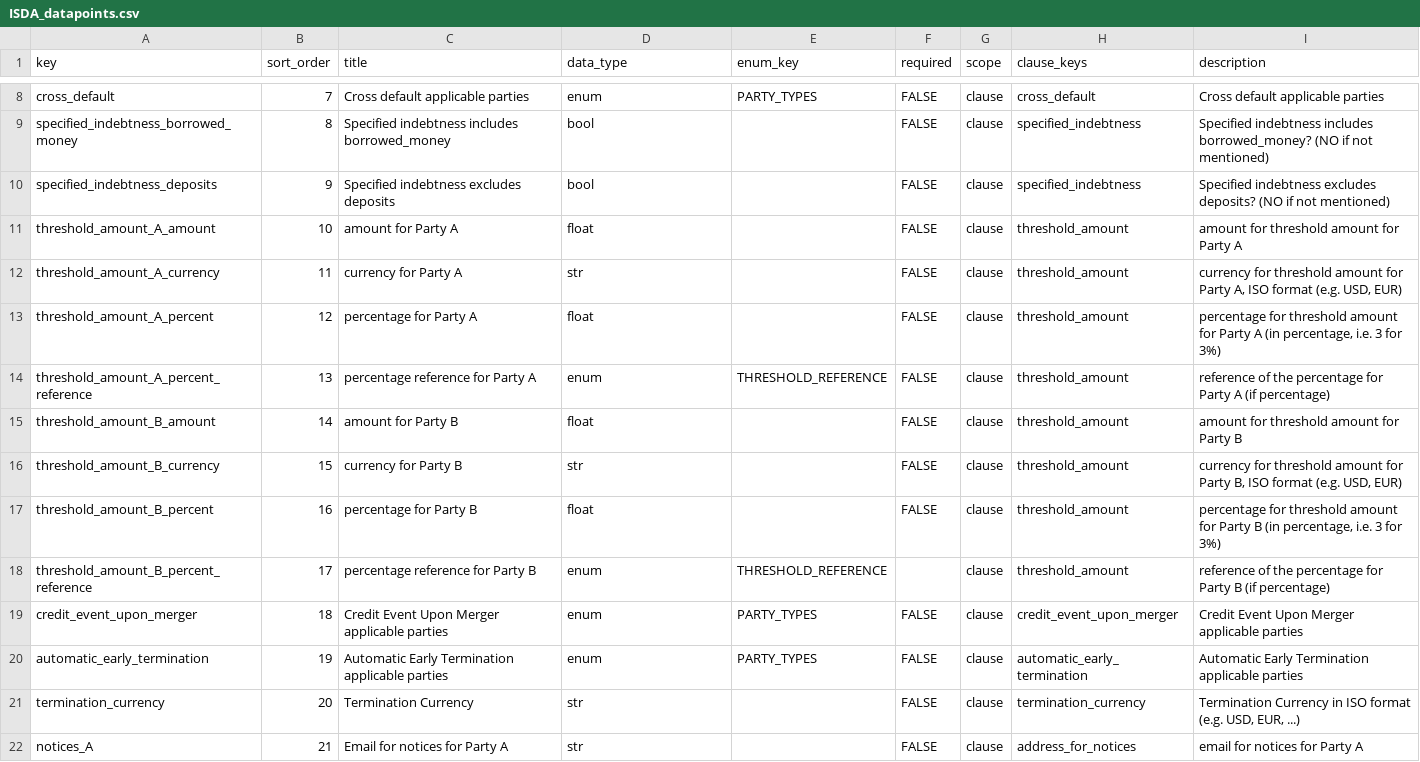
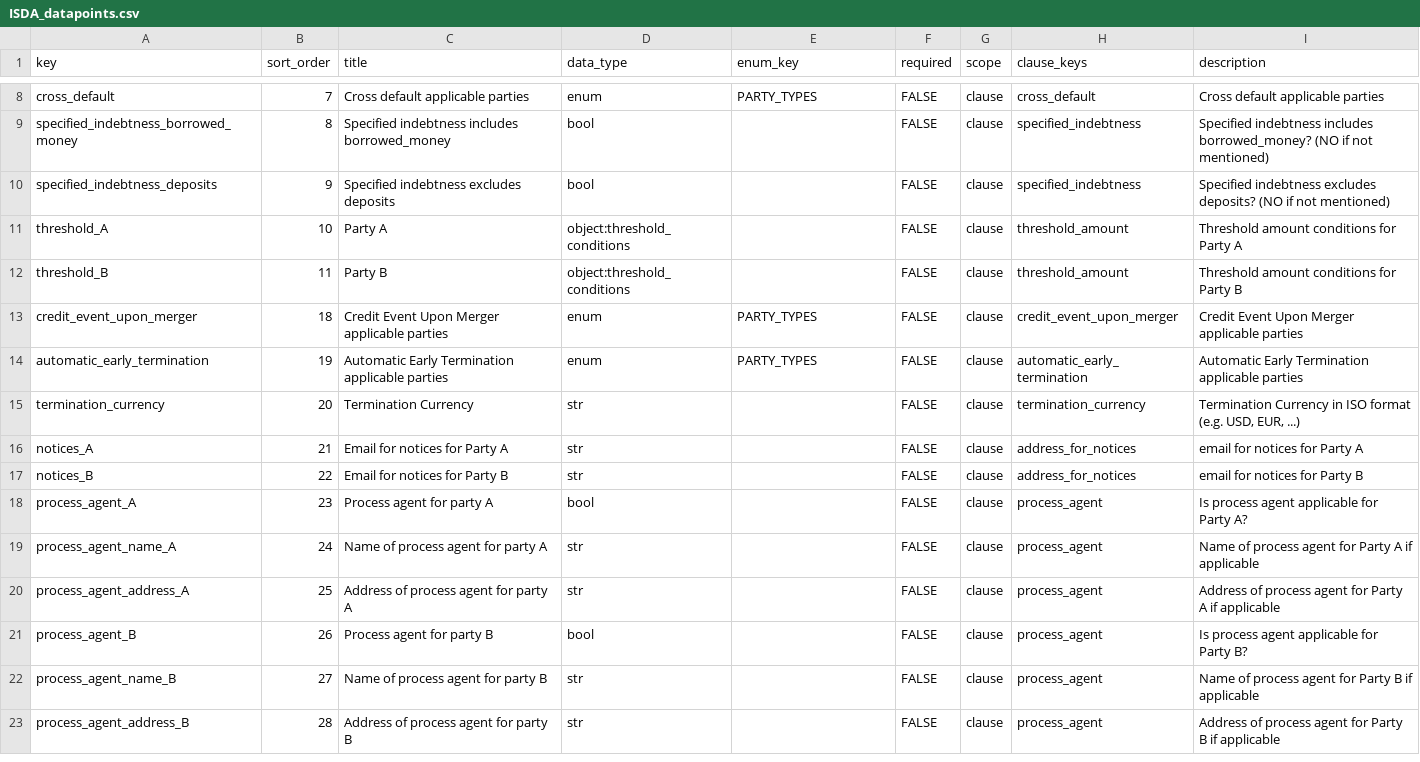
Before and after one commit to pierre-chaville/contract-ai-core, a CSV file: dataset/contract_types/ISDA_datapoints.csv, drawn as a sheet; only a part is shown, gaps mark what is left out; the shorter side is filled out with more unchanged rows.

Commit message:
Refactor ISDA datapoints and structure definitions for threshold conditions
- Updated `ISDA_datapoints.csv` to replace threshold amount fields with a new `threshold_conditions` object for Party A and Party B.
- Enhanced `ISDA_structure_elements.csv` to include detailed fields for `threshold_conditions`.
- Added a new entry for `threshold_conditions` in `ISDA_structures.csv` to improve clarity in structure definitions.
- Updated confidence rating guidelines in various classifiers and extractors to provide clearer instructions for users.

```diff
--- a/dataset/contract_types/ISDA_datapoints.csv
+++ b/dataset/contract_types/ISDA_datapoints.csv
@@ -10,10 +10,4 @@ specified_indebtness_borrowed_money,8,Specified indebtness includes borrowed_mon
 specified_indebtness_deposits,9,Specified indebtness excludes deposits,bool,,FALSE,clause,specified_indebtness,Specified indebtness excludes deposits? (NO if not mentioned)
-threshold_amount_A_amount,10,amount for Party A,float,,FALSE,clause,threshold_amount,amount for threshold amount for Party A
-threshold_amount_A_currency,11,currency for Party A ,str,,FALSE,clause,threshold_amount,"currency for threshold amount for Party A, ISO format (e.g. USD, EUR)"
-threshold_amount_A_percent,12,percentage for Party A ,float,,FALSE,clause,threshold_amount,"percentage for threshold amount for Party A  (in percentage, i.e. 3 for 3%)"
-threshold_amount_A_percent_reference,13,percentage reference for Party A ,enum,THRESHOLD_REFERENCE,FALSE,clause,threshold_amount,reference of the percentage for Party A (if percentage)
-threshold_amount_B_amount,14,amount for Party B,float,,FALSE,clause,threshold_amount,amount for threshold amount for Party B
-threshold_amount_B_currency,15,currency for Party B,str,,FALSE,clause,threshold_amount,"currency for threshold amount for Party B, ISO format (e.g. USD, EUR)"
-threshold_amount_B_percent,16,percentage for Party B,float,,FALSE,clause,threshold_amount,"percentage for threshold amount for Party B  (in percentage, i.e. 3 for 3%)"
-threshold_amount_B_percent_reference,17,percentage reference for Party B,enum,THRESHOLD_REFERENCE,,clause,threshold_amount,reference of the percentage for Party B (if percentage)
+threshold_A,10,Party A,object:threshold_conditions,,FALSE,clause,threshold_amount,Threshold amount conditions for Party A
+threshold_B,11,Party B,object:threshold_conditions,,FALSE,clause,threshold_amount,Threshold amount conditions for Party B
 credit_event_upon_merger,18,Credit Event Upon Merger  applicable parties,enum,PARTY_TYPES,FALSE,clause,credit_event_upon_merger,Credit Event Upon Merger  applicable parties
```
Also changed, not shown: dataset/contract_types/ISDA_structure_elements.csv, dataset/contract_types/ISDA_structures.csv, 5 other files.
